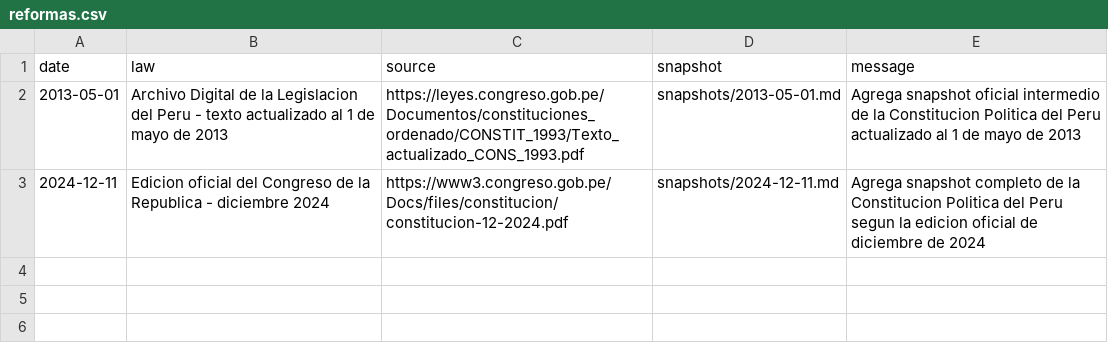
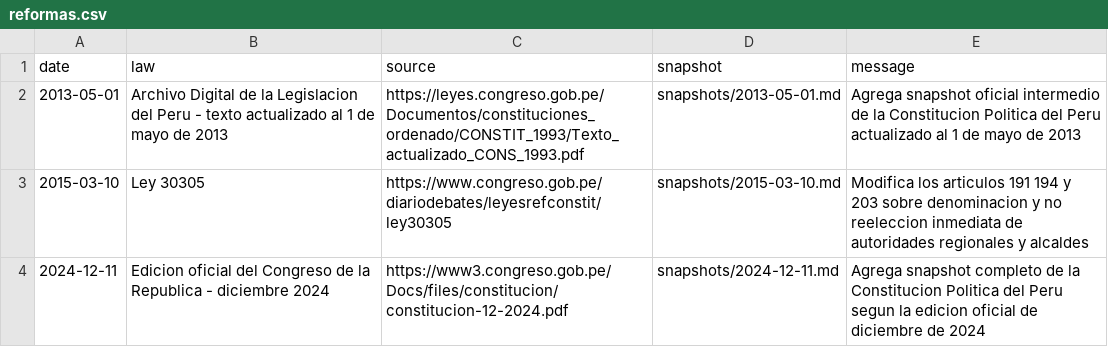
Before and after one commit to Duvet05/Peru-Constitution, a CSV file: reformas.csv, drawn as a sheet.

```diff
--- a/reformas.csv
+++ b/reformas.csv
@@ -2,2 +2,3 @@ date,law,source,snapshot,message
 2013-05-01,Archivo Digital de la Legislacion del Peru - texto actualizado al 1 de mayo de 2013,https://leyes.congreso.gob.pe/Documentos/constituciones_ordenado/CONSTIT_1993/Texto_actualizado_CONS_1993.pdf,snapshots/2013-05-01.md,Agrega snapshot oficial intermedio de la Constitucion Politica del Peru actualizado al 1 de mayo de 2013
+2015-03-10,Ley 30305,https://www.congreso.gob.pe/diariodebates/leyesrefconstit/ley30305,snapshots/2015-03-10.md,Modifica los articulos 191 194 y 203 sobre denominacion y no reeleccion inmediata de autoridades regionales y alcaldes
 2024-12-11,Edicion oficial del Congreso de la Republica - diciembre 2024,https://www3.congreso.gob.pe/Docs/files/constitucion/constitucion-12-2024.pdf,snapshots/2024-12-11.md,Agrega snapshot completo de la Constitucion Politica del Peru segun la edicion oficial de diciembre de 2024
```
Also changed, not shown: 13 other files.
